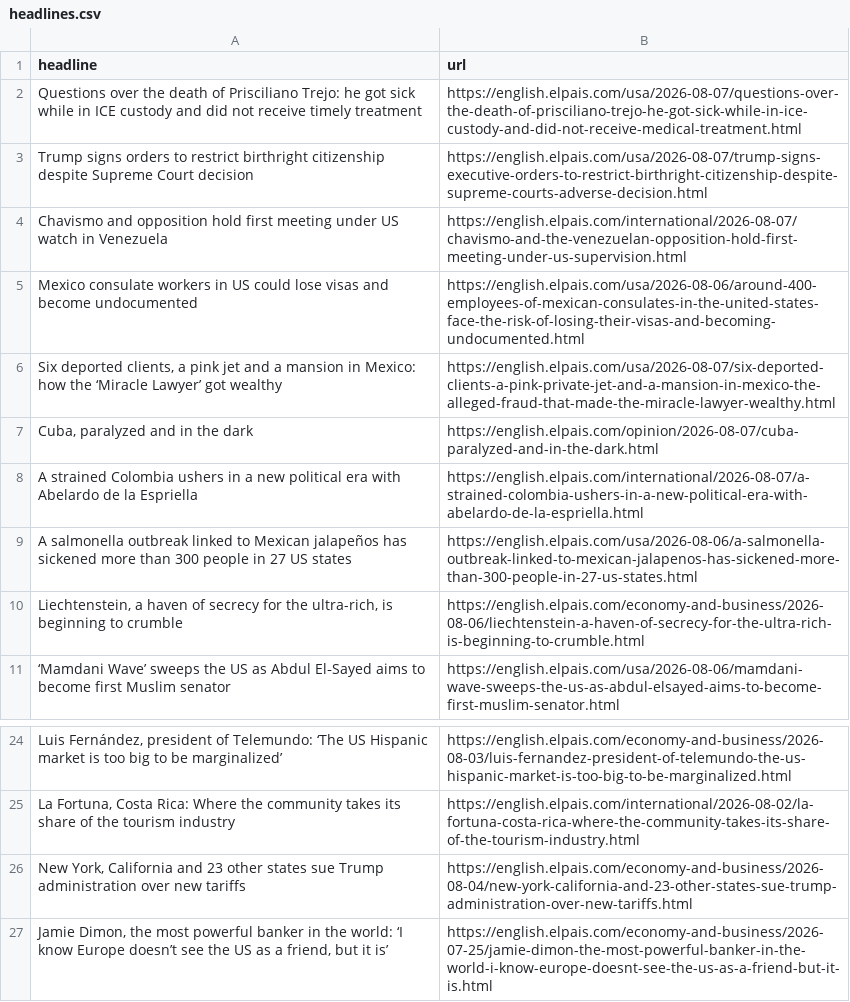
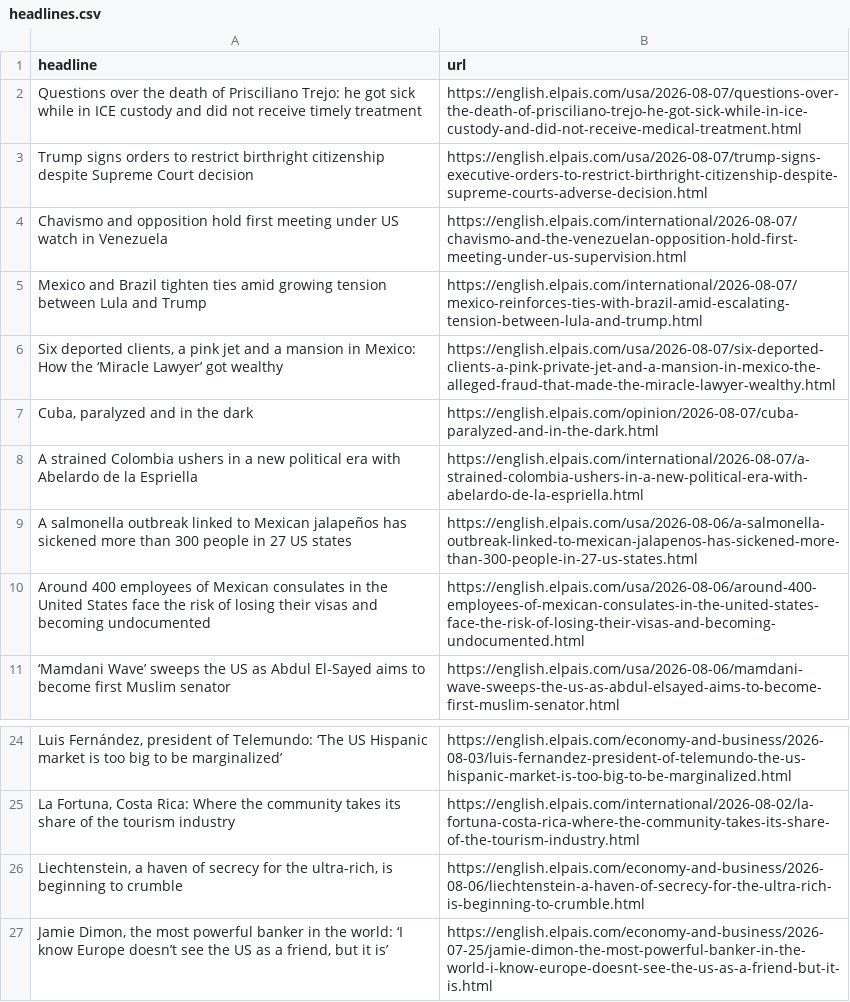
Before and after one commit to berberebecca/el-pais-autoscraper, a CSV file: headlines.csv, drawn as a sheet; only a part is shown, gaps mark what is left out; removed rows and columns are numbered as before the commit, all else as after; the diff names each change by its address in the sheet, - before the commit and + after, or states it on an @@ line.

```diff
--- a/headlines.csv
+++ b/headlines.csv
-row 5: Mexico consulate workers in US could lose visas and become undocumented | https://english.elpais.com/usa/2026-08-06/around-400-employees-of-mexican-consulates-in-the-united-states-face-the-risk-of-losing-their-visas-and-becoming-undocumented.html
+row 5: Mexico and Brazil tighten ties amid growing tension between Lula and Trump | https://english.elpais.com/international/2026-08-07/mexico-reinforces-ties-with-brazil-amid-escalating-tension-between-lula-and-trump.html
-A6 (headline): …in Mexico: how the ‘Miracle…
+A6 (headline): …in Mexico: How the ‘Miracle…
+row 10: Around 400 employees of Mexican consulates in the United States face the risk of losing their visas and becoming undocumented | https://english.elpais.com/usa/2026-08-06/around-400-employees-of-mexican-consulates-in-the-united-states-face-the-risk-of-losing-their-visas-and-becoming-undocumented.html
-row 26: New York, California and 23 other states sue Trump administration over new tariffs | https://english.elpais.com/economy-and-business/2026-08-04/new-york-california-and-23-other-states-sue-trump-administration-over-new-tariffs.html
@@ row 10 moved to row 26: Liechtenstein, a haven of secrecy for th… @@
```
